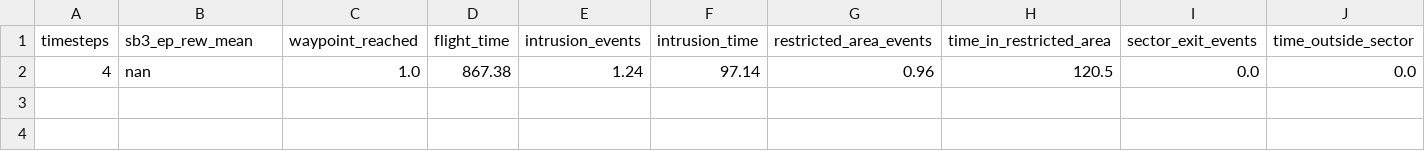
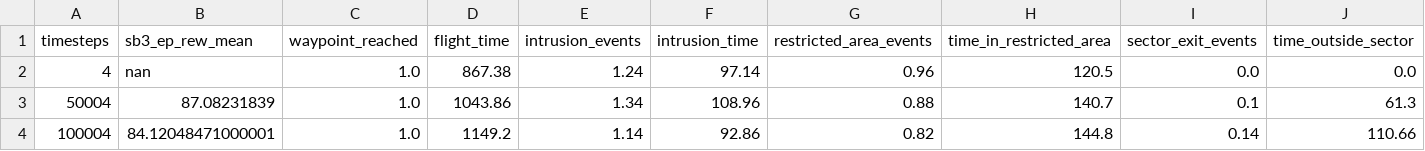
Before and after one commit to cyf617/bluesky-gym, a CSV file: competitor/results/exp2_ppo_goal_timepen/eval_log.csv, drawn as a sheet; only a part is shown; rows hold the shown columns only; the diff names each change by its address in the sheet, - before the commit and + after, or states it on an @@ line.

```diff
--- a/competitor/results/exp2_ppo_goal_timepen/eval_log.csv
+++ b/competitor/results/exp2_ppo_goal_timepen/eval_log.csv
+row 3: 50004 | 87.08231839 | 1.0 | 1043.86 | 1.34 | 108.96 | 0.88 | 140.7 | 0.1 | 61.3
+row 4: 100004 | 84.12048471000001 | 1.0 | 1149.2 | 1.14 | 92.86 | 0.82 | 144.8 | 0.14 | 110.66
```
Also changed, not shown: competitor/results/exp2_ppo_goal_ctrl/eval_log.csv, competitor/results/exp2_ppo_goal_cw015/eval_log.csv, 17 other files.
